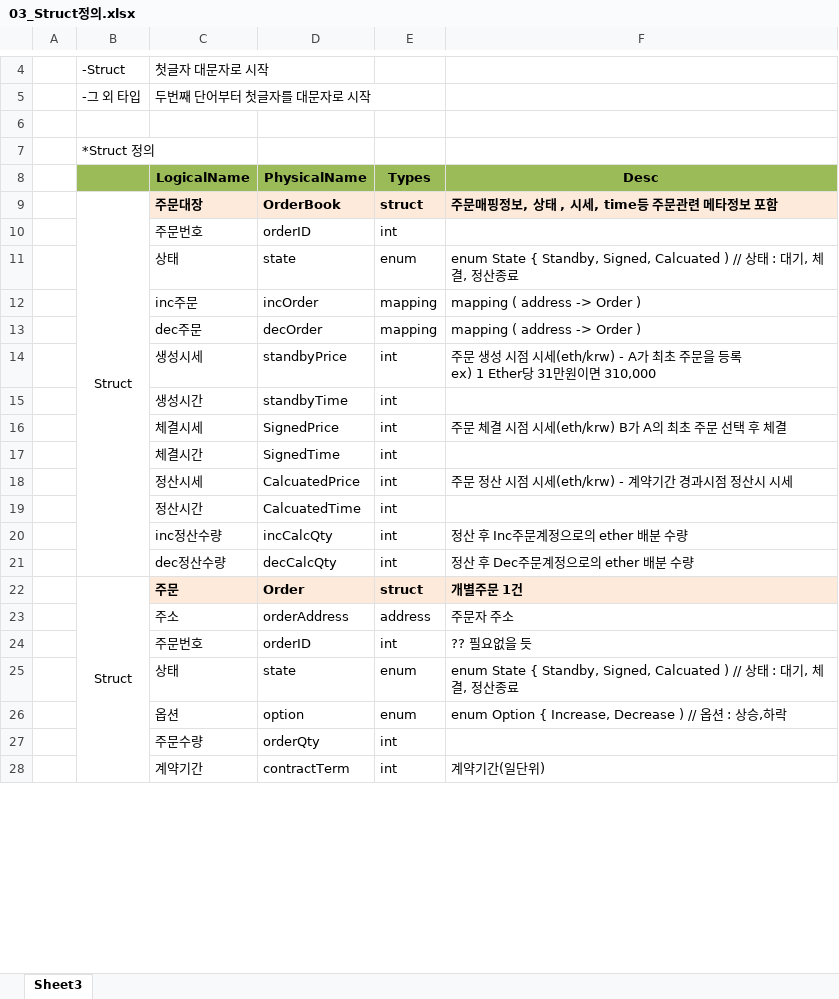
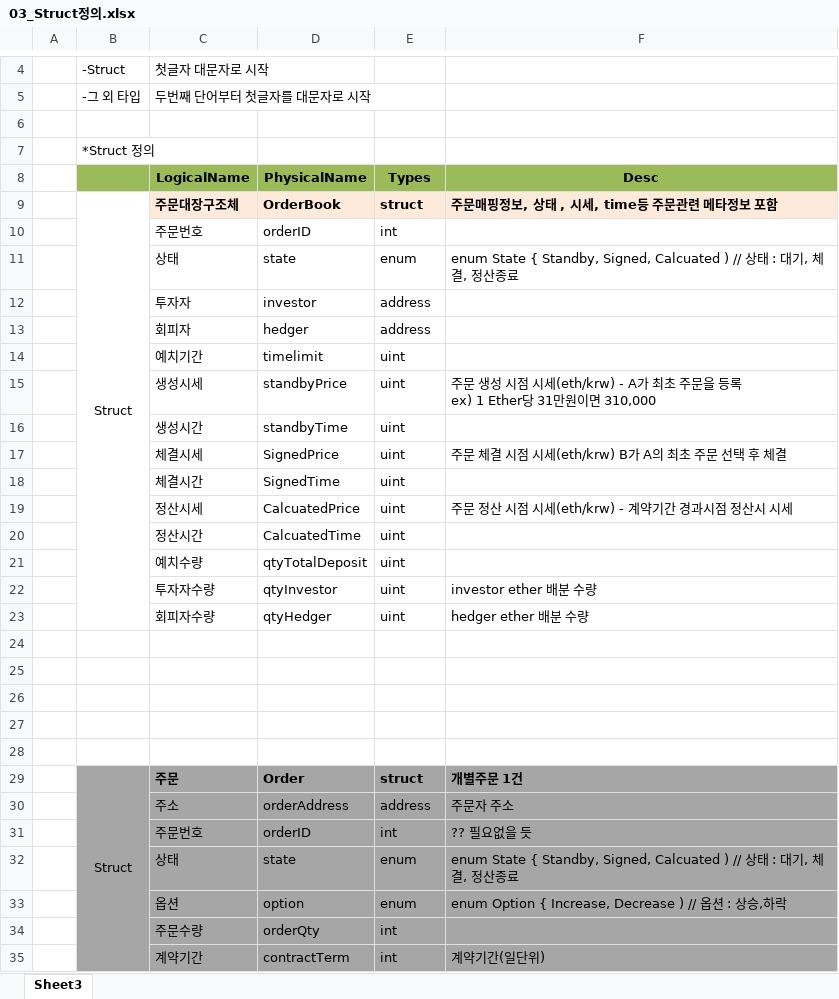
Before and after one commit to alladd/tcl2017, an Excel workbook: 01_project_관리/03_Struct정의.xlsx, sheet Sheet3, drawn as a sheet; only a part is shown, gaps mark what is left out; values as stored, in another font and other column widths than the file's, no borders; removed rows and columns are numbered as before the commit, all else as after; the diff covers the shown part only; the diff names each change by its address in the sheet, - before the commit and + after, or states it on an @@ line.

```diff
--- a/01_project_관리/03_Struct정의.xlsx (sheet Sheet3)
+++ b/01_project_관리/03_Struct정의.xlsx (sheet Sheet3)
-B9:B21 merged
+B9:B23 merged
-C9 (LogicalName): 주문대장
+C9 (LogicalName): 주문대장구조체
-row 12:  |  | inc주문 | incOrder | mapping | mapping ( address -> Order )
-row 13:  |  | dec주문 | decOrder | mapping | mapping ( address -> Order )
+row 12:  |  | 투자자 | investor | address
+row 13:  |  | 회피자 | hedger | address
+row 14:  |  | 예치기간 | timelimit | uint
-E15:E20 (Types): int
+E15:E20 (Types): uint
+row 21:  |  | 예치수량 | qtyTotalDeposit | uint
+row 22:  |  | 투자자수량 | qtyInvestor | uint | investor ether 배분 수량
+row 23:  |  | 회피자수량 | qtyHedger | uint | hedger ether 배분 수량
-row 24:  |  | inc정산수량 | incCalcQty | int | 정산 후 Inc주문계정으로의 ether 배분 수량
+row 24: (empty)
-row 25:  |  | dec정산수량 | decCalcQty | int | 정산 후 Dec주문계정으로의 ether 배분 수량
+row 25: (empty)
+row 26: (empty)
+row 27: (empty)
+row 28: (empty)
-B29 fill: none
+B29 fill: #A6A6A6
-C29:F29 fill: #FDEADA
+C29:F29 fill: #A6A6A6
-B30:F35 fill: none
+B30:F35 fill: #A6A6A6
```
Also changed, not shown: cell formats elsewhere in this sheet, 2 other files.
